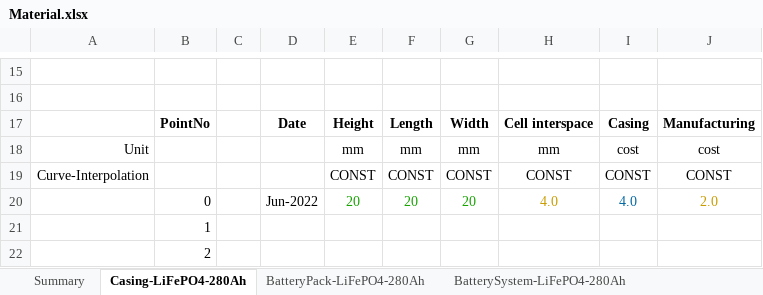
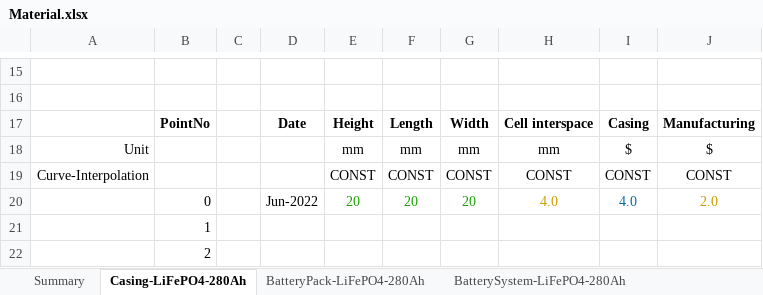
Before and after one commit to DidierFR75/azasimul, an Excel workbook: dataset/Material.xlsx, sheet Casing-LiFePO4-280Ah, drawn as a sheet; only a part is shown, gaps mark what is left out; values as stored, in another font and other column widths than the file's, no borders; the diff names each change by its address in the sheet, - before the commit and + after, or states it on an @@ line.

```diff
--- a/dataset/Material.xlsx (sheet Casing-LiFePO4-280Ah)
+++ b/dataset/Material.xlsx (sheet Casing-LiFePO4-280Ah)
-I18: cost
+I18: $
-J18: cost
+J18: $
```
Also changed, not shown: dataset/models/input/OperationsConstants.xlsx, dataset/models/output/simplified.xlsx, 3 other files.
